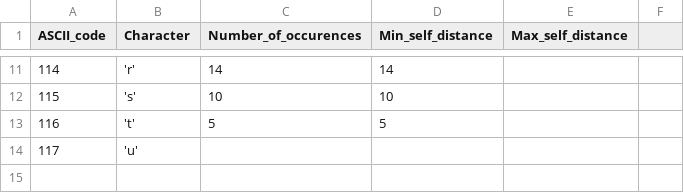
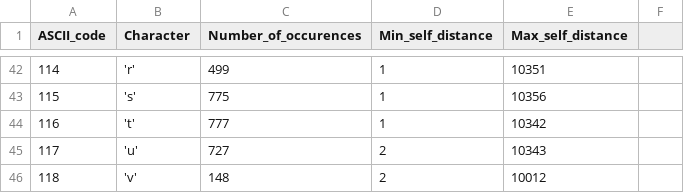
Before and after one commit to BartekPog/Polsl-PK2-lab-gr22, a CSV file: lab-06/task1_out.csv, drawn as a sheet; only a part is shown, gaps mark what is left out; the diff covers the shown part only.

```diff
--- a/lab-06/task1_out.csv
+++ b/lab-06/task1_out.csv
@@ -11,4 +42,5 @@ ASCII_code,Character,Number_of_occurences,Min_self_distance,Max_self_distance
-114,'r',14,14
-115,'s',10,10
-116,'t',5,5
-117,'u',,
+114,'r',499,1,10351
+115,'s',775,1,10356
+116,'t',777,1,10342
+117,'u',727,2,10343
+118,'v',148,2,10012
```
Also changed, not shown: 31 added rows and 27 edited cells elsewhere in this file, 5 other files.
